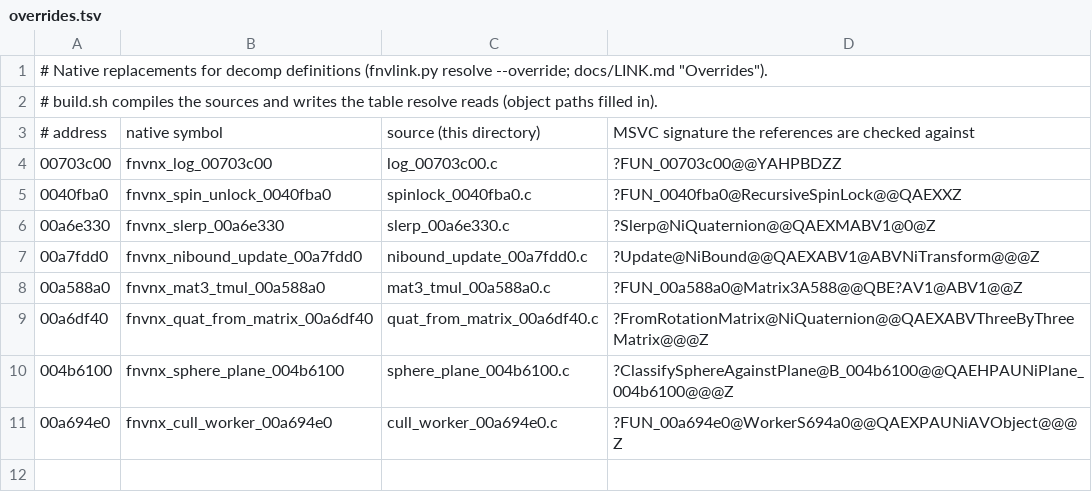
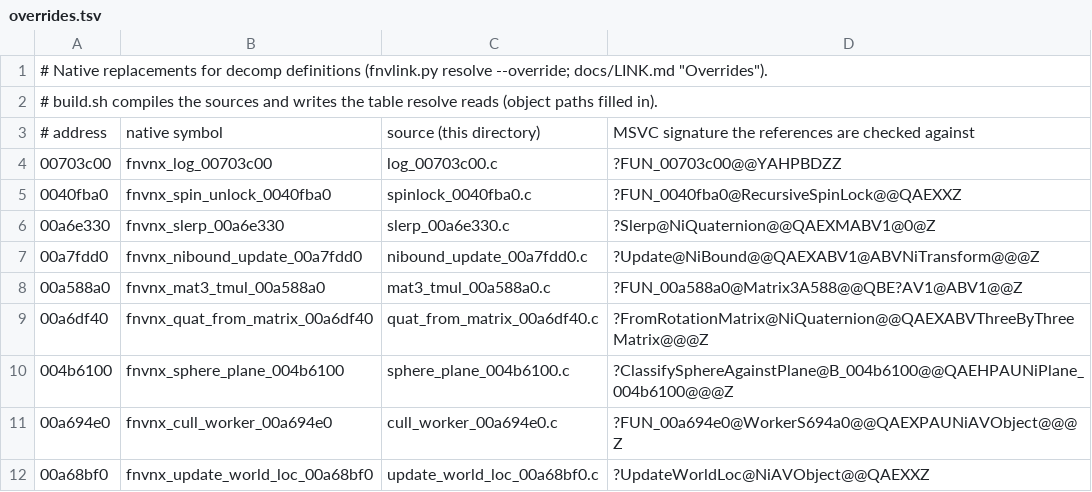
Before and after one commit to toadharvard/nx-agent, a TSV file: ports/fnv-nx/tools/link/overrides/overrides.tsv, drawn as a sheet.

```diff
--- a/ports/fnv-nx/tools/link/overrides/overrides.tsv
+++ b/ports/fnv-nx/tools/link/overrides/overrides.tsv
@@ -11 +11,2 @@
 00a694e0	fnvnx_cull_worker_00a694e0	cull_worker_00a694e0.c	?FUN_00a694e0@WorkerS694a0@@QAEXPAUNiAVObject@@@Z
+00a68bf0	fnvnx_update_world_loc_00a68bf0	update_world_loc_00a68bf0.c	?UpdateWorldLoc@NiAVObject@@QAEXXZ
```
Also changed, not shown: 2 other files.
